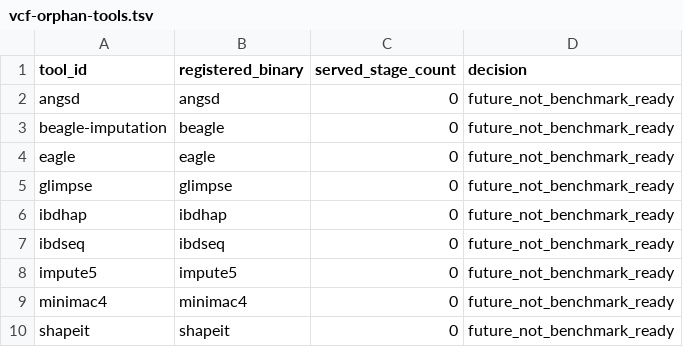
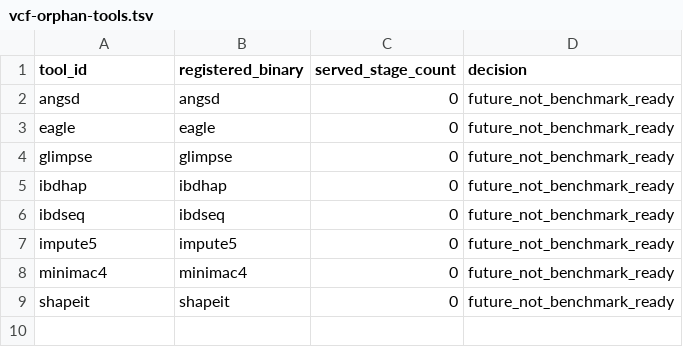
Before and after one commit to bijux/bijux-genomics, a TSV file: benchmarks/readiness/vcf-orphan-tools.tsv, drawn as a sheet; the diff names each change by its address in the sheet, - before the commit and + after, or states it on an @@ line.

```diff
--- a/benchmarks/readiness/vcf-orphan-tools.tsv
+++ b/benchmarks/readiness/vcf-orphan-tools.tsv
-row 3: beagle-imputation | beagle | 0 | future_not_benchmark_ready
```
Also changed, not shown: benchmarks/readiness/vcf-undercovered-stages.tsv, benchmarks/readiness/vcf/vcf-active-stage-tool-matrix.tsv, 18 other files.
